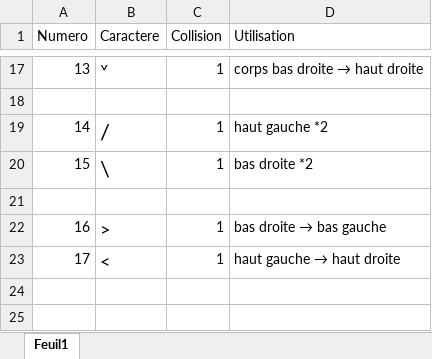
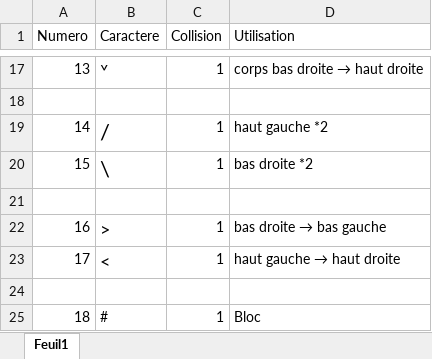
Before and after one commit to Hy3z/Diagonal, an Excel workbook: Blocs.xlsx, sheet Feuil1, drawn as a sheet; only a part is shown, gaps mark what is left out; values as stored, in another font and other column widths than the file's, no borders; the diff names each change by its address in the sheet, - before the commit and + after, or states it on an @@ line.

```diff
--- a/Blocs.xlsx (sheet Feuil1)
+++ b/Blocs.xlsx (sheet Feuil1)
+row 24: (empty)
+row 25: 18 | # | 1 | Bloc
```
Also changed, not shown: 10 other files.
